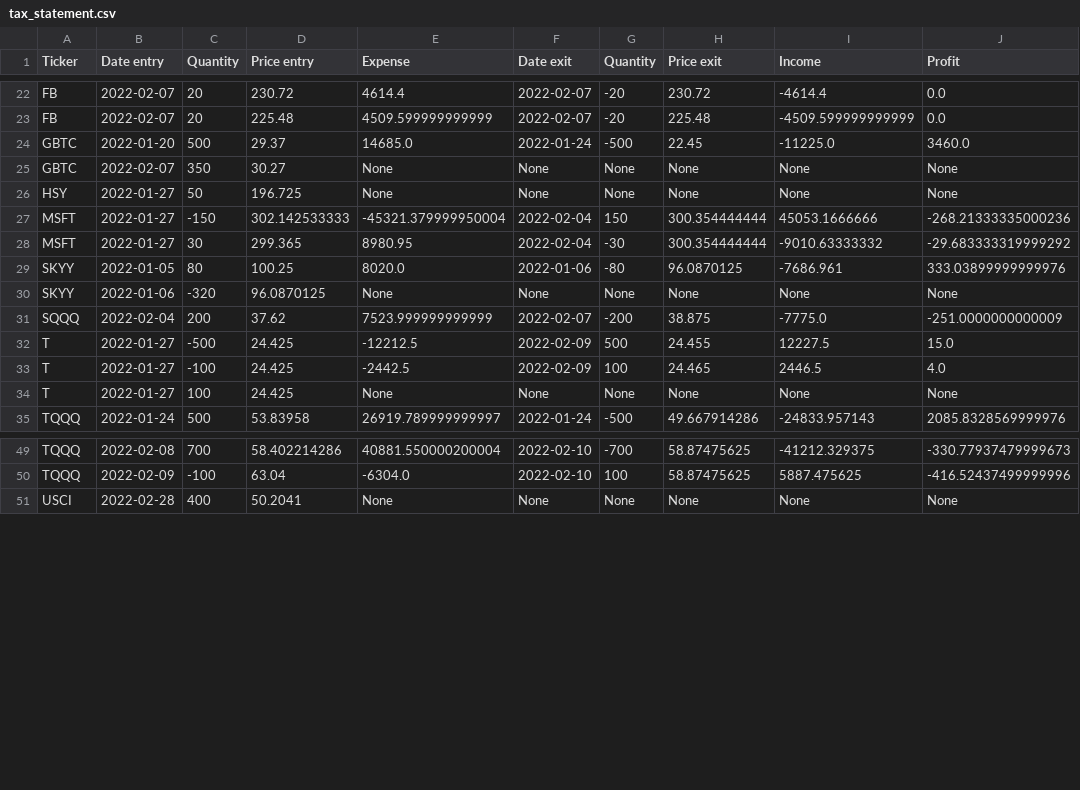
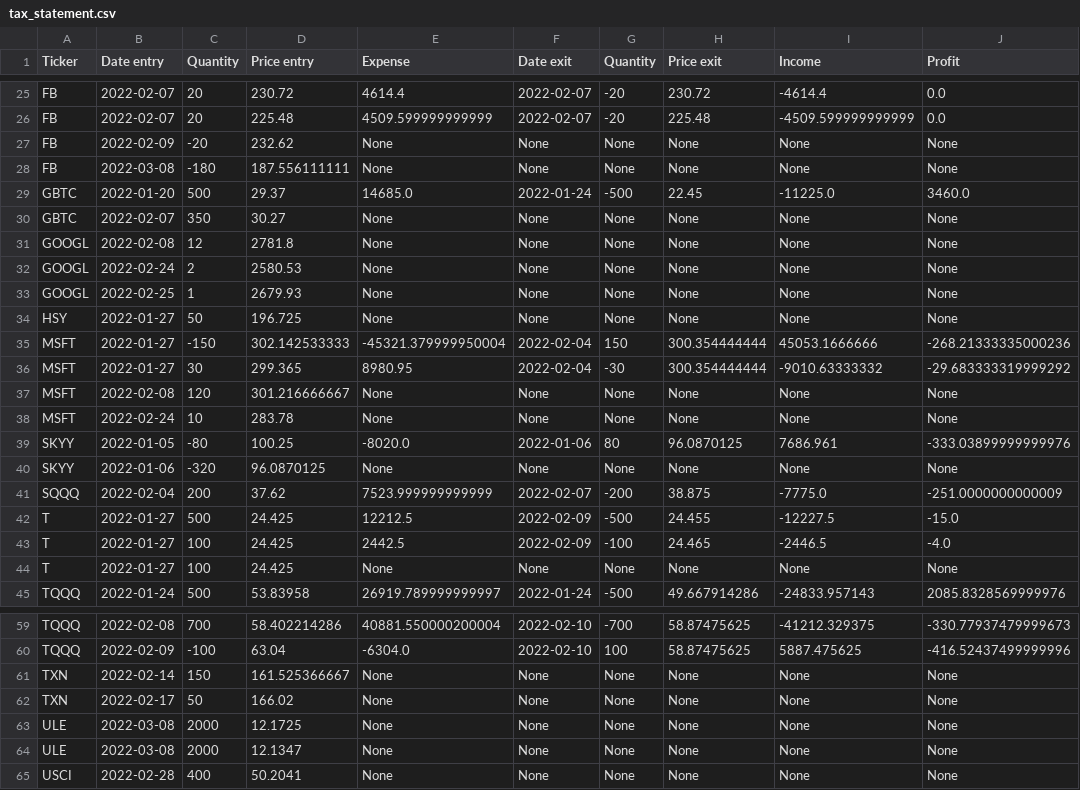
Before and after one commit to icerovski/ib_scripts, a CSV file: tax_statement.csv, drawn as a sheet; only a part is shown, gaps mark what is left out; the diff covers the shown part only.

```diff
--- a/tax_statement.csv
+++ b/tax_statement.csv
@@ -23,4 +26,9 @@ FB,2022-02-07,20,230.72,4614.4,2022-02-07,-20,230.72,-4614.4,0.0
 FB,2022-02-07,20,225.48,4509.599999999999,2022-02-07,-20,225.48,-4509.599999999999,0.0
+FB,2022-02-09,-20,232.62,None,None,None,None,None,None
+FB,2022-03-08,-180,187.556111111,None,None,None,None,None,None
 GBTC,2022-01-20,500,29.37,14685.0,2022-01-24,-500,22.45,-11225.0,3460.0
 GBTC,2022-02-07,350,30.27,None,None,None,None,None,None
+GOOGL,2022-02-08,12,2781.8,None,None,None,None,None,None
+GOOGL,2022-02-24,2,2580.53,None,None,None,None,None,None
+GOOGL,2022-02-25,1,2679.93,None,None,None,None,None,None
 HSY,2022-01-27,50,196.725,None,None,None,None,None,None
@@ -28,7 +36,9 @@ MSFT,2022-01-27,-150,302.142533333,-45321.379999950004,2022-02-04,150,300.354444
 MSFT,2022-01-27,30,299.365,8980.95,2022-02-04,-30,300.354444444,-9010.63333332,-29.683333319999292
-SKYY,2022-01-05,80,100.25,8020.0,2022-01-06,-80,96.0870125,-7686.961,333.03899999999976
+MSFT,2022-02-08,120,301.216666667,None,None,None,None,None,None
+MSFT,2022-02-24,10,283.78,None,None,None,None,None,None
+SKYY,2022-01-05,-80,100.25,-8020.0,2022-01-06,80,96.0870125,7686.961,-333.03899999999976
 SKYY,2022-01-06,-320,96.0870125,None,None,None,None,None,None
 SQQQ,2022-02-04,200,37.62,7523.999999999999,2022-02-07,-200,38.875,-7775.0,-251.0000000000009
-T,2022-01-27,-500,24.425,-12212.5,2022-02-09,500,24.455,12227.5,15.0
-T,2022-01-27,-100,24.425,-2442.5,2022-02-09,100,24.465,2446.5,4.0
+T,2022-01-27,500,24.425,12212.5,2022-02-09,-500,24.455,-12227.5,-15.0
+T,2022-01-27,100,24.425,2442.5,2022-02-09,-100,24.465,-2446.5,-4.0
 T,2022-01-27,100,24.425,None,None,None,None,None,None
@@ -50,2 +60,6 @@ TQQQ,2022-02-08,700,58.402214286,40881.550000200004,2022-02-10,-700,58.87475625,
 TQQQ,2022-02-09,-100,63.04,-6304.0,2022-02-10,100,58.87475625,5887.475625,-416.52437499999996
+TXN,2022-02-14,150,161.525366667,None,None,None,None,None,None
+TXN,2022-02-17,50,166.02,None,None,None,None,None,None
+ULE,2022-03-08,2000,12.1725,None,None,None,None,None,None
+ULE,2022-03-08,2000,12.1347,None,None,None,None,None,None
 USCI,2022-02-28,400,50.2041,None,None,None,None,None,None
```
Also changed, not shown: 3 added rows and 15 edited cells elsewhere in this file, 1 other file.
